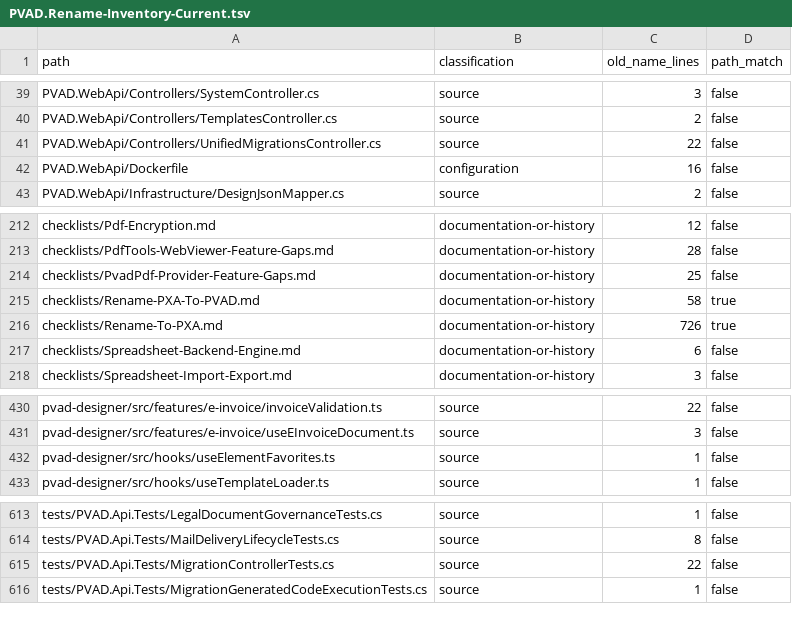
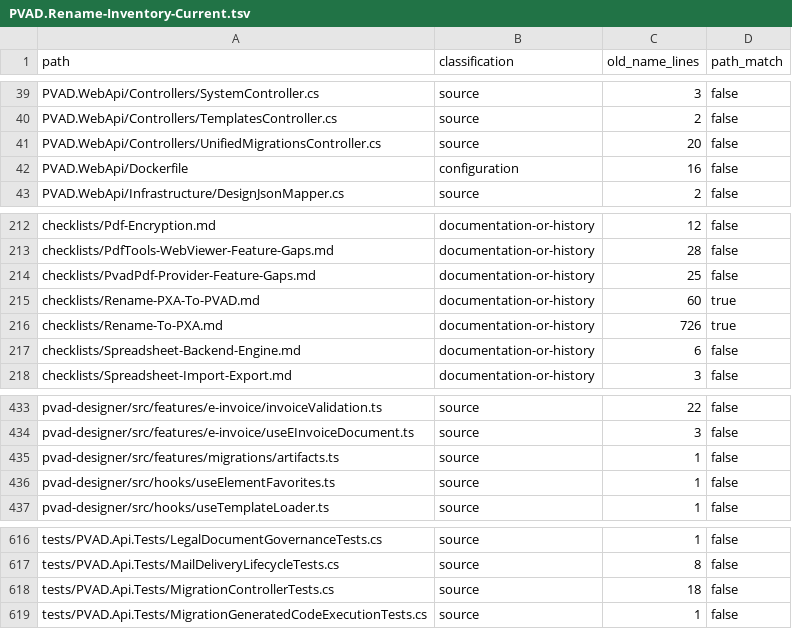
Before and after one commit to silentdevcore/Canvas, a TSV file: checklists/PVAD.Rename-Inventory-Current.tsv, drawn as a sheet; only a part is shown, gaps mark what is left out; the diff covers the shown part only.

Commit message:
Canonicalize migration artifacts and audit rename completion

```diff
--- a/checklists/PVAD.Rename-Inventory-Current.tsv
+++ b/checklists/PVAD.Rename-Inventory-Current.tsv
@@ -40,3 +40,3 @@ PVAD.WebApi/Controllers/SystemController.cs	source	3	false
 PVAD.WebApi/Controllers/TemplatesController.cs	source	2	false
-PVAD.WebApi/Controllers/UnifiedMigrationsController.cs	source	22	false
+PVAD.WebApi/Controllers/UnifiedMigrationsController.cs	source	20	false
 PVAD.WebApi/Dockerfile	configuration	16	false
@@ -214,3 +214,3 @@ checklists/PdfTools-WebViewer-Feature-Gaps.md	documentation-or-history	28	false
 checklists/PvadPdf-Provider-Feature-Gaps.md	documentation-or-history	25	false
-checklists/Rename-PXA-To-PVAD.md	documentation-or-history	58	true
+checklists/Rename-PXA-To-PVAD.md	documentation-or-history	60	true
 checklists/Rename-To-PXA.md	documentation-or-history	726	true
@@ -431,2 +434,3 @@ pvad-designer/src/features/e-invoice/invoiceValidation.ts	source	22	false
 pvad-designer/src/features/e-invoice/useEInvoiceDocument.ts	source	3	false
+pvad-designer/src/features/migrations/artifacts.ts	source	1	false
 pvad-designer/src/hooks/useElementFavorites.ts	source	1	false
@@ -614,3 +617,3 @@ tests/PVAD.Api.Tests/LegalDocumentGovernanceTests.cs	source	1	false
 tests/PVAD.Api.Tests/MailDeliveryLifecycleTests.cs	source	8	false
-tests/PVAD.Api.Tests/MigrationControllerTests.cs	source	22	false
+tests/PVAD.Api.Tests/MigrationControllerTests.cs	source	18	false
 tests/PVAD.Api.Tests/MigrationGeneratedCodeExecutionTests.cs	source	1	false
```
Also changed, not shown: 4 added rows, 1 removed row and 5 edited cells elsewhere in this file, 21 other files.
